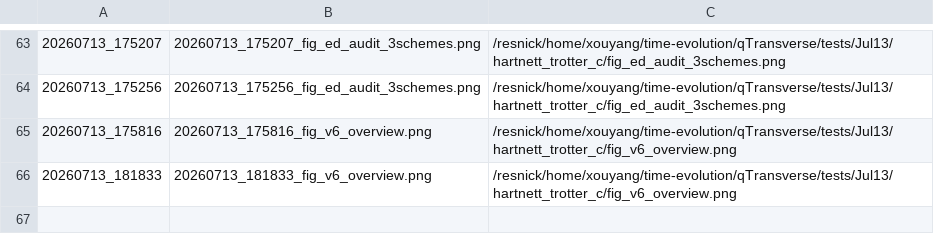
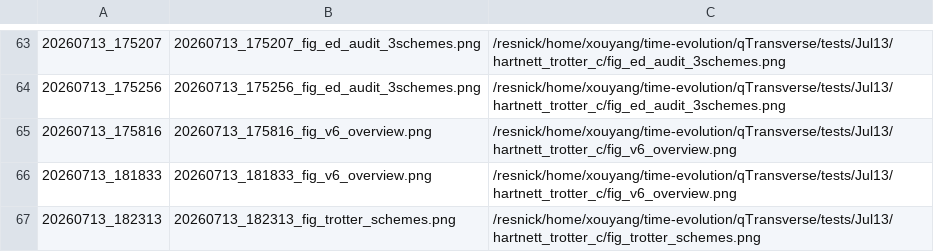
Before and after one commit to Xiaoyu-Ouyang/image-host, a TSV file: MANIFEST.tsv, drawn as a sheet; only a part is shown, gaps mark what is left out.

Commit message:
upload_fig: 20260713_182313 (1 file(s))
20260713_182313_fig_trotter_schemes.png <- /resnick/home/xouyang/time-evolution/qTransverse/tests/Jul13/hartnett_trotter_c/fig_trotter_schemes.png

```diff
--- a/MANIFEST.tsv
+++ b/MANIFEST.tsv
@@ -66 +66,2 @@
 20260713_181833	20260713_181833_fig_v6_overview.png	/resnick/home/xouyang/time-evolution/qTransverse/tests/Jul13/hartnett_trotter_c/fig_v6_overview.png
+20260713_182313	20260713_182313_fig_trotter_schemes.png	/resnick/home/xouyang/time-evolution/qTransverse/tests/Jul13/hartnett_trotter_c/fig_trotter_schemes.png
```
Also changed, not shown: 1 other file.
